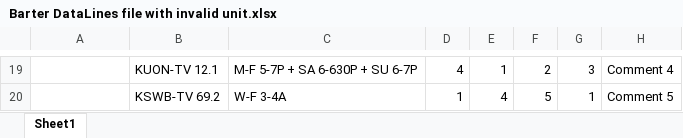
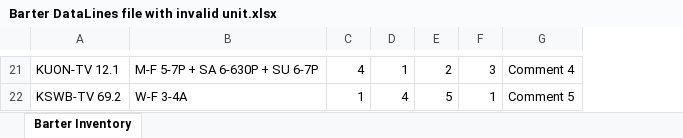
Before and after one commit to tonehanamant/Broadcast, an Excel workbook: Source/Tam/MaestroTests/SupportTests/Services.Broadcast.IntegrationTests/Files/BarterDataFiles/Barter DataLines file with invalid unit.xlsx, sheet Barter Inventory, drawn as a sheet; only a part is shown, gaps mark what is left out; values as stored, in another font and other column widths than the file's, no cell formats; charts and pictures and conditional formats not drawn; removed rows and columns are numbered as before the commit, all else as after; the diff covers the shown part only; the diff names each change by its address in the sheet, - before the commit and + after, or states it on an @@ line.

Commit message:
Merged PR 3162: PRI5662: Update Barter Template formatting
PRI5662: Update Barter Template formatting

```diff
--- a/Source/Tam/MaestroTests/SupportTests/Services.Broadcast.IntegrationTests/Files/BarterDataFiles/Barter DataLines file with invalid unit.xlsx (sheet Barter Inventory)
+++ b/Source/Tam/MaestroTests/SupportTests/Services.Broadcast.IntegrationTests/Files/BarterDataFiles/Barter DataLines file with invalid unit.xlsx (sheet Barter Inventory)
-sheet tab: Sheet1
+sheet tab: Barter Inventory
-column B, rows 19-20: KUON-TV 12.1 | KSWB-TV 69.2
-column C, rows 19-20: M-F 5-7P + SA 6-630P + SU 6-7P | W-F 3-4A
+column B, rows 21-22: M-F 5-7P + SA 6-630P + SU 6-7P | W-F 3-4A
-A21: (empty)
+A21: KUON-TV 12.1
-A22: (empty)
+A22: KSWB-TV 69.2
```
Also changed, not shown: 12 added rows, 10 removed rows and 8 edited cells elsewhere in this sheet, cell formats, charts or pictures, Source/Tam/MaestroTests/SupportTests/Services.Broadcast.IntegrationTests/Files/BarterDataFiles/Barter DataLines file with invalid unit PRI-5676.xlsx, Source/Tam/MaestroTests/SupportTests/Services.Broadcast.IntegrationTests/Files/BarterDataFiles/Barter DataLines file with valid data.xlsx, 39 other files.
